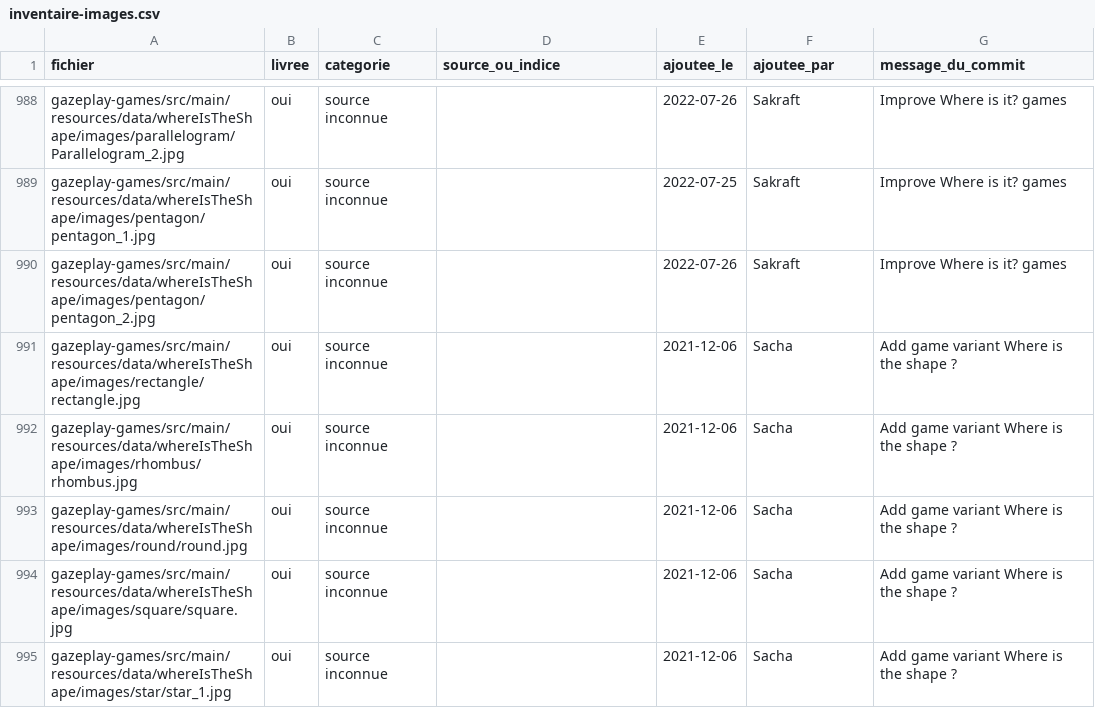
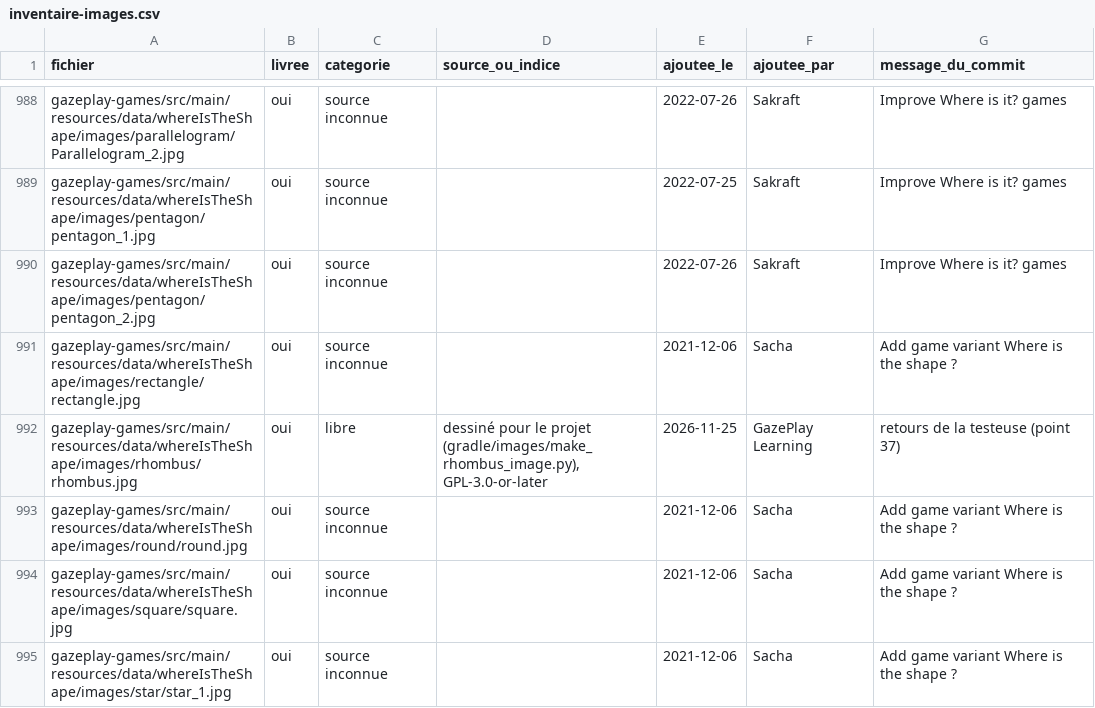
Before and after one commit to GazePlay/GazePlay, a CSV file: gradle/images/inventaire-images.csv, drawn as a sheet; only a part is shown, gaps mark what is left out.

```diff
--- a/gradle/images/inventaire-images.csv
+++ b/gradle/images/inventaire-images.csv
@@ -991,3 +991,3 @@ gazeplay-games/src/main/resources/data/whereIsTheShape/images/pentagon/pentagon_
 gazeplay-games/src/main/resources/data/whereIsTheShape/images/rectangle/rectangle.jpg,oui,source inconnue,,2021-12-06,Sacha,Add game variant Where is the shape ?
-gazeplay-games/src/main/resources/data/whereIsTheShape/images/rhombus/rhombus.jpg,oui,source inconnue,,2021-12-06,Sacha,Add game variant Where is the shape ?
+gazeplay-games/src/main/resources/data/whereIsTheShape/images/rhombus/rhombus.jpg,oui,libre,"dessiné pour le projet (gradle/images/make_rhombus_image.py), GPL-3.0-or-later",2026-11-25,GazePlay Learning,retours de la testeuse (point 37)
 gazeplay-games/src/main/resources/data/whereIsTheShape/images/round/round.jpg,oui,source inconnue,,2021-12-06,Sacha,Add game variant Where is the shape ?
```
Also changed, not shown: 6 other files.
